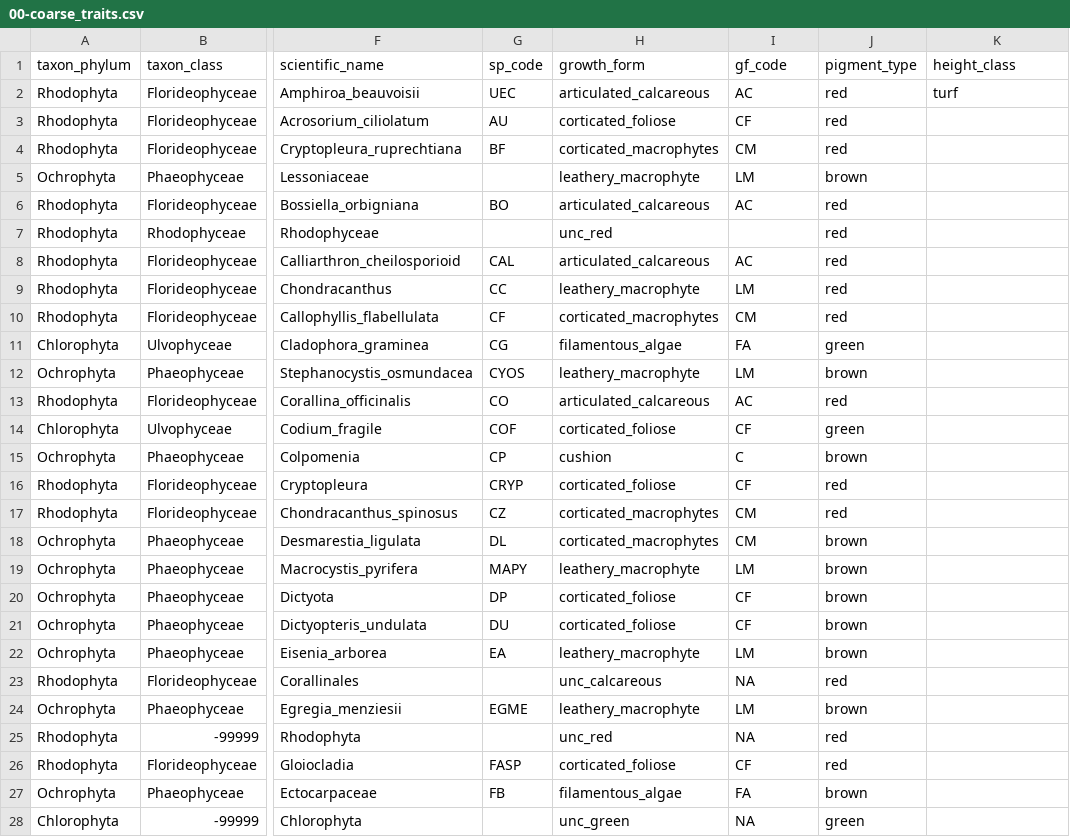
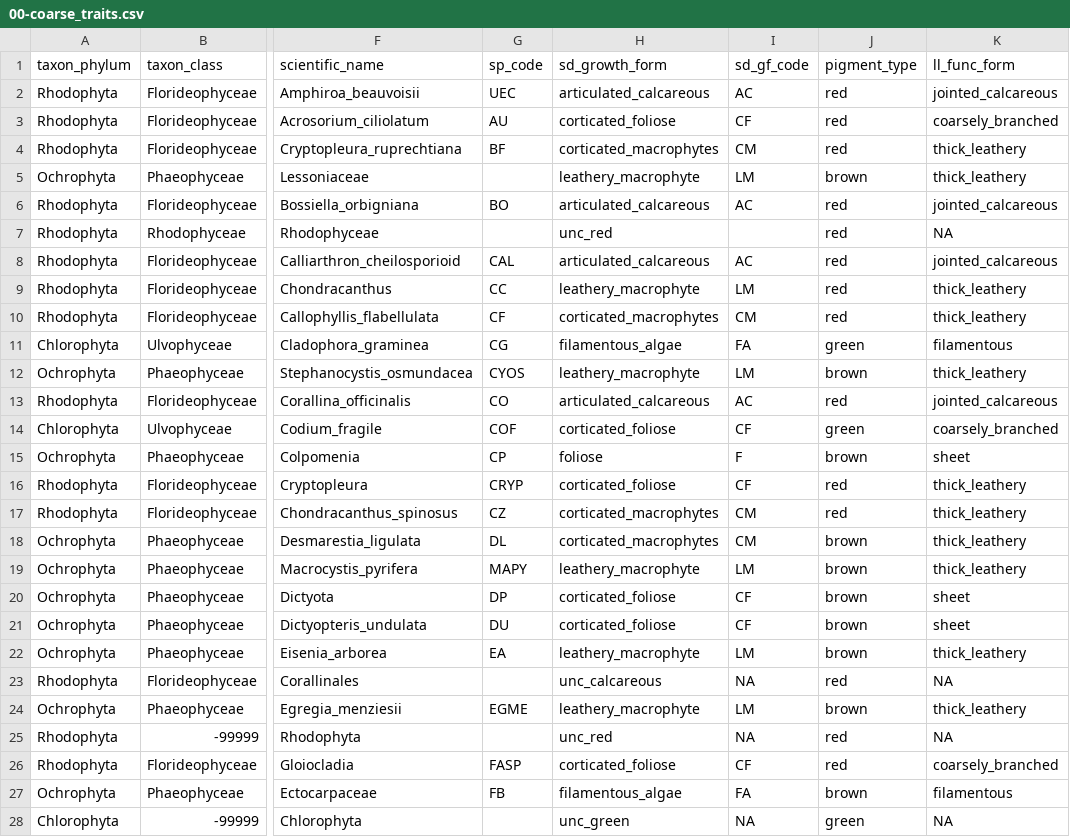
Before and after one commit to an-bui/algae-traits, a CSV file: data/00-coarse_traits.csv, drawn as a sheet; only a part is shown, gaps mark what is left out; the diff covers the shown part only; the diff names each change by its address in the sheet, - before the commit and + after, or states it on an @@ line.

Commit message:
new traits, PCA, tradeoff figures

```diff
--- a/data/00-coarse_traits.csv
+++ b/data/00-coarse_traits.csv
-H1: growth_form
+H1: sd_growth_form
-I1: gf_code
+I1: sd_gf_code
-K1: height_class
+K1: ll_func_form
-K2 (ll_func_form): turf
+K2 (ll_func_form): jointed_calcareous
-K3 (ll_func_form): (empty)
+K3 (ll_func_form): coarsely_branched
-K4:K5 (ll_func_form): (empty)
+K4:K5 (ll_func_form): thick_leathery
-K6 (ll_func_form): (empty)
+K6 (ll_func_form): jointed_calcareous
-K7 (ll_func_form): (empty)
+K7 (ll_func_form): NA
-K8 (ll_func_form): (empty)
+K8 (ll_func_form): jointed_calcareous
-K9:K10 (ll_func_form): (empty)
+K9:K10 (ll_func_form): thick_leathery
-K11 (ll_func_form): (empty)
+K11 (ll_func_form): filamentous
-K12 (ll_func_form): (empty)
+K12 (ll_func_form): thick_leathery
-K13 (ll_func_form): (empty)
+K13 (ll_func_form): jointed_calcareous
-K14 (ll_func_form): (empty)
+K14 (ll_func_form): coarsely_branched
-H15 (sd_growth_form): cushion
+H15 (sd_growth_form): foliose
-I15 (sd_gf_code): C
+I15 (sd_gf_code): F
-K15 (ll_func_form): (empty)
+K15 (ll_func_form): sheet
-K16:K19 (ll_func_form): (empty)
+K16:K19 (ll_func_form): thick_leathery
-K20:K21 (ll_func_form): (empty)
+K20:K21 (ll_func_form): sheet
-K22 (ll_func_form): (empty)
+K22 (ll_func_form): thick_leathery
-K23 (ll_func_form): (empty)
+K23 (ll_func_form): NA
-K24 (ll_func_form): (empty)
+K24 (ll_func_form): thick_leathery
-K25 (ll_func_form): (empty)
+K25 (ll_func_form): NA
-K26 (ll_func_form): (empty)
+K26 (ll_func_form): coarsely_branched
-K27 (ll_func_form): (empty)
+K27 (ll_func_form): filamentous
-K28 (ll_func_form): (empty)
+K28 (ll_func_form): NA
```
Also changed, not shown: 33 edited cells elsewhere in this file, 14 other files.
